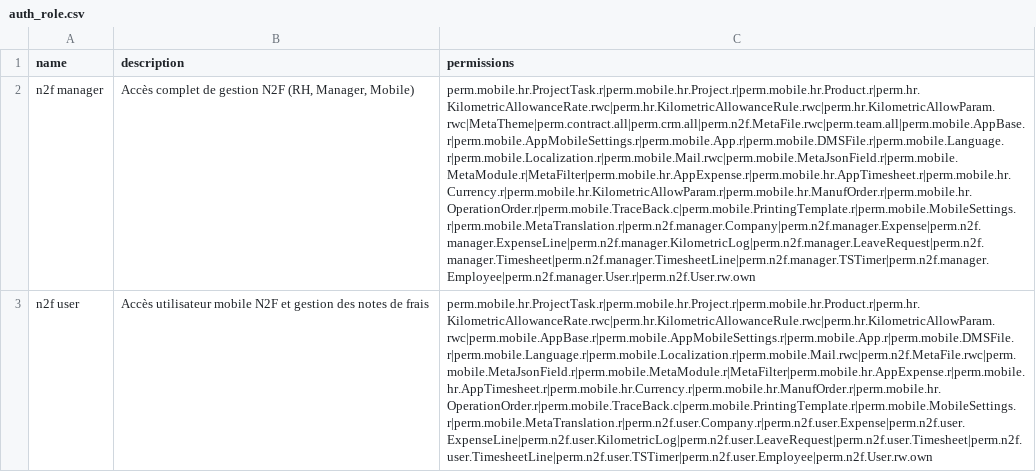
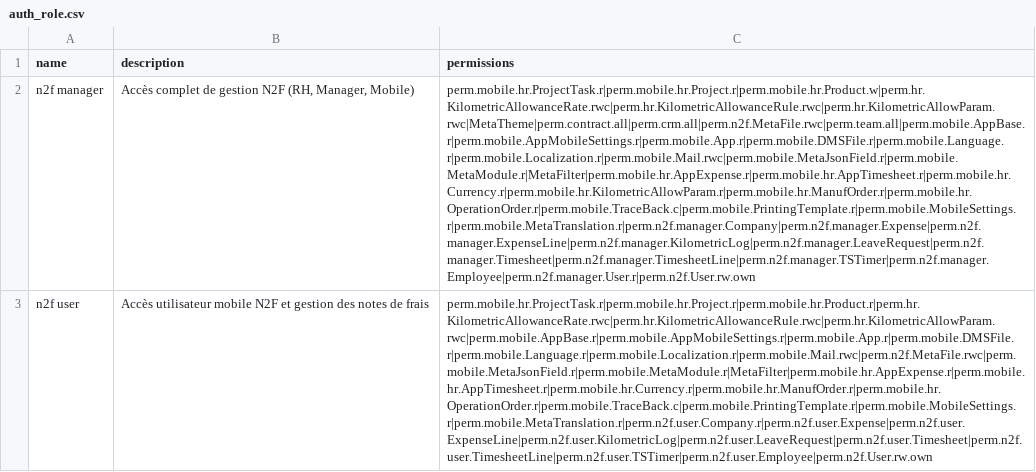
Before and after one commit to softstream2027/n2f-custo, a CSV file: src/main/resources/data-init/input/auth_role.csv, drawn as a sheet; the diff names each change by its address in the sheet, - before the commit and + after, or states it on an @@ line.

```diff
--- a/src/main/resources/data-init/input/auth_role.csv
+++ b/src/main/resources/data-init/input/auth_role.csv
-C2 (permissions): perm.mobile.hr.ProjectTask.r|perm.mobile.hr.Project.r|perm.mobile.hr.Product.r|perm.hr.KilometricAllowanceRate.rwc|perm.hr.KilometricAllowanceRule.rwc|perm.hr.KilometricAllowParam.rwc|MetaTheme|perm.contract.all|perm.crm.all|perm.n2f.MetaFile.rwc|perm.team.all|perm.mobile.AppBase.r|perm.mobile.AppMobileSettings.r|perm.mobile.App.r|perm.mobile.DMSFile.r|perm.mobile.Language.r|perm.mobile.Localization.r|perm.mobile.Mail.rwc|perm.mobile.MetaJsonField.r|perm.mobile.MetaModule.r|MetaFilter|perm.mobile.hr.AppExpense.r|perm.mobile.hr.AppTimesheet.r|perm.mobile.hr.Currency.r|perm.mobile.hr.KilometricAllowParam.r|perm.mobile.hr.ManufOrder.r|perm.mobile.hr.OperationOrder.r|perm.mobile.TraceBack.c|perm.mobile.PrintingTemplate.r|perm.mobile.MobileSettings.r|perm.mobile.MetaTranslation.r|perm.n2f.manager.Company|perm.n2f.manager.Expense|perm.n2f.manager.ExpenseLine|perm.n2f.manager.KilometricLog|perm.n2f.manager.LeaveRequest|perm.n2f.manager.Timesheet|perm.n2f.manager.TimesheetLine|perm.n2f.manager.TSTimer|perm.n2f.manager.Employee|perm.n2f.manager.User.r|perm.n2f.User.rw.own
+C2 (permissions): perm.mobile.hr.ProjectTask.r|perm.mobile.hr.Project.r|perm.mobile.hr.Product.w|perm.hr.KilometricAllowanceRate.rwc|perm.hr.KilometricAllowanceRule.rwc|perm.hr.KilometricAllowParam.rwc|MetaTheme|perm.contract.all|perm.crm.all|perm.n2f.MetaFile.rwc|perm.team.all|perm.mobile.AppBase.r|perm.mobile.AppMobileSettings.r|perm.mobile.App.r|perm.mobile.DMSFile.r|perm.mobile.Language.r|perm.mobile.Localization.r|perm.mobile.Mail.rwc|perm.mobile.MetaJsonField.r|perm.mobile.MetaModule.r|MetaFilter|perm.mobile.hr.AppExpense.r|perm.mobile.hr.AppTimesheet.r|perm.mobile.hr.Currency.r|perm.mobile.hr.KilometricAllowParam.r|perm.mobile.hr.ManufOrder.r|perm.mobile.hr.OperationOrder.r|perm.mobile.TraceBack.c|perm.mobile.PrintingTemplate.r|perm.mobile.MobileSettings.r|perm.mobile.MetaTranslation.r|perm.n2f.manager.Company|perm.n2f.manager.Expense|perm.n2f.manager.ExpenseLine|perm.n2f.manager.KilometricLog|perm.n2f.manager.LeaveRequest|perm.n2f.manager.Timesheet|perm.n2f.manager.TimesheetLine|perm.n2f.manager.TSTimer|perm.n2f.manager.Employee|perm.n2f.manager.User.r|perm.n2f.User.rw.own
```
Also changed, not shown: src/main/resources/data-init/input/auth_permission.csv, src/main/resources/data-init/input/meta_metaMenu.csv, 1 other file.
